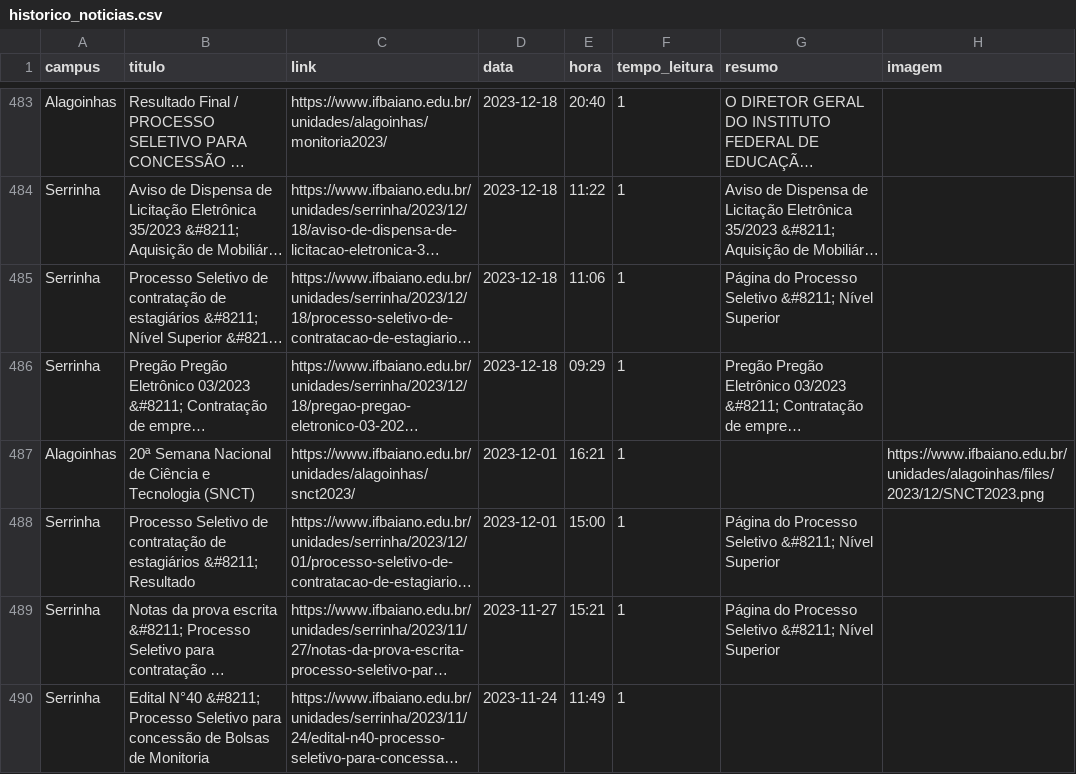
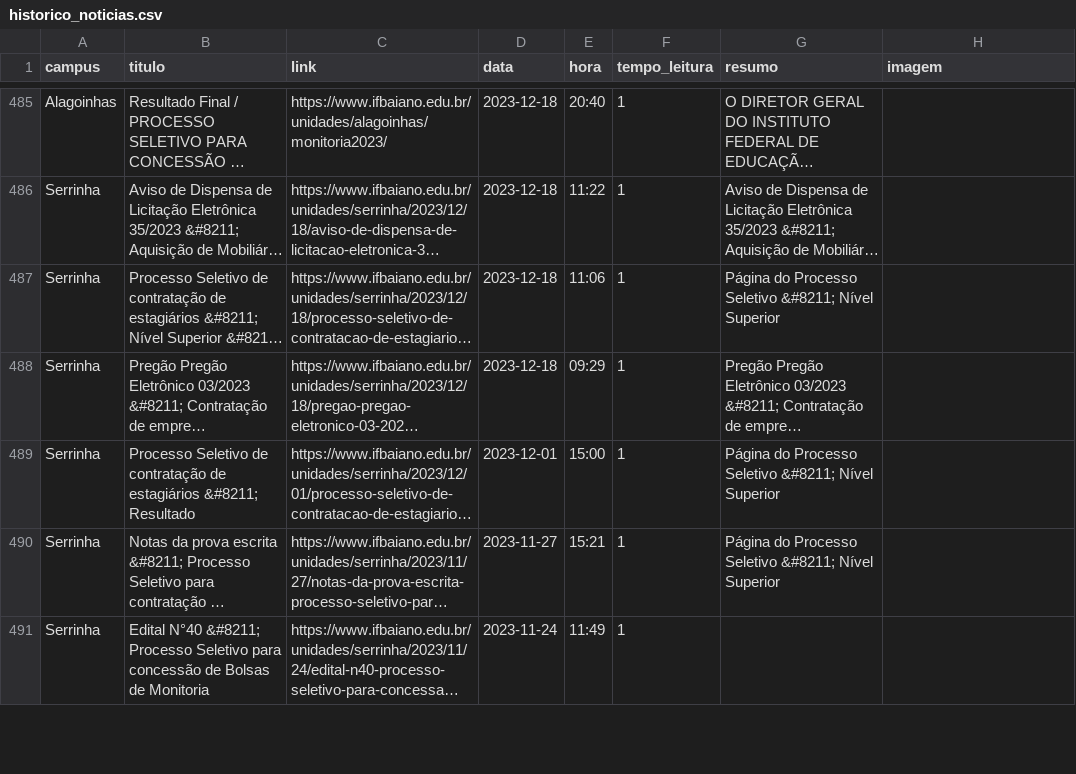
Before and after one commit to ascomifbaiano/jornal-bembaiano, a CSV file: data/historico_noticias.csv, drawn as a sheet; only a part is shown, gaps mark what is left out; long unchanged cells end in …; removed rows and columns are numbered as before the commit, all else as after; the diff covers the shown part only; the diff names each change by its address in the sheet, - before the commit and + after, or states it on an @@ line.

```diff
--- a/data/historico_noticias.csv
+++ b/data/historico_noticias.csv
-row 487: Alagoinhas | 20ª Semana Nacional de Ciência e Tecnologia (SNCT) | https://www.ifbaiano.edu.br/unidades/alagoinhas/snct2023/ | 2023-12-01 | 16:21 | 1 |  | https://www.ifbaiano.edu.br/unidades/alagoinhas/files/2023/12/SNCT2023.png
```
Also changed, not shown: 3 added rows, 2 removed rows and 1 moved row elsewhere in this file.
